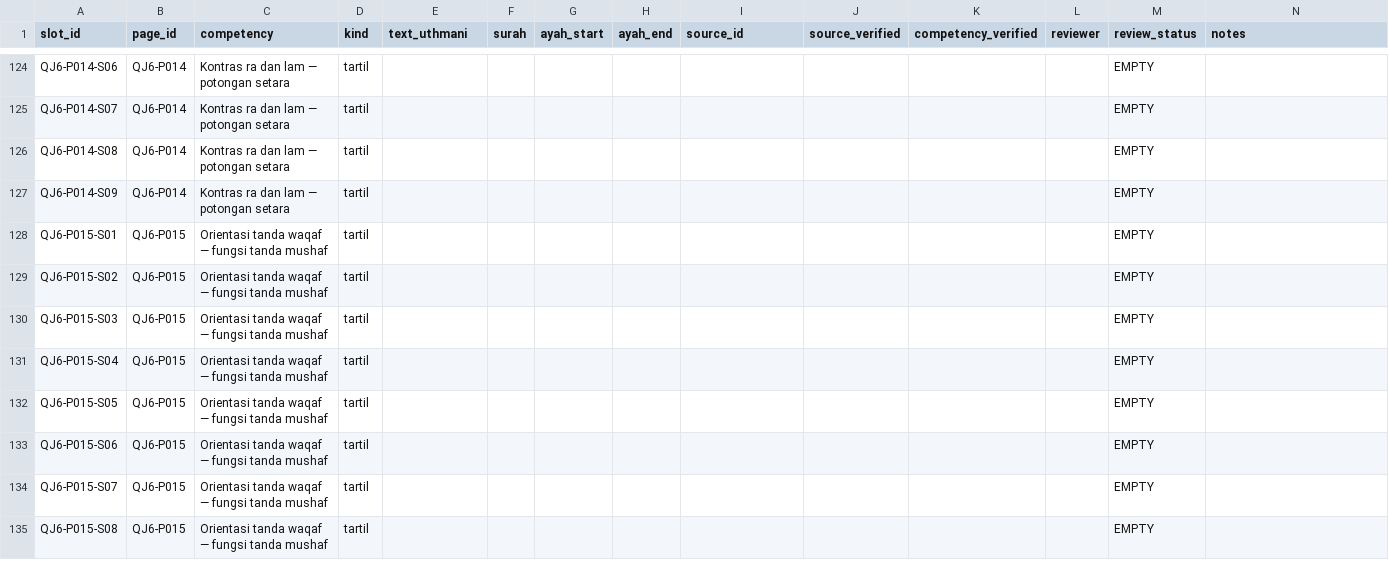
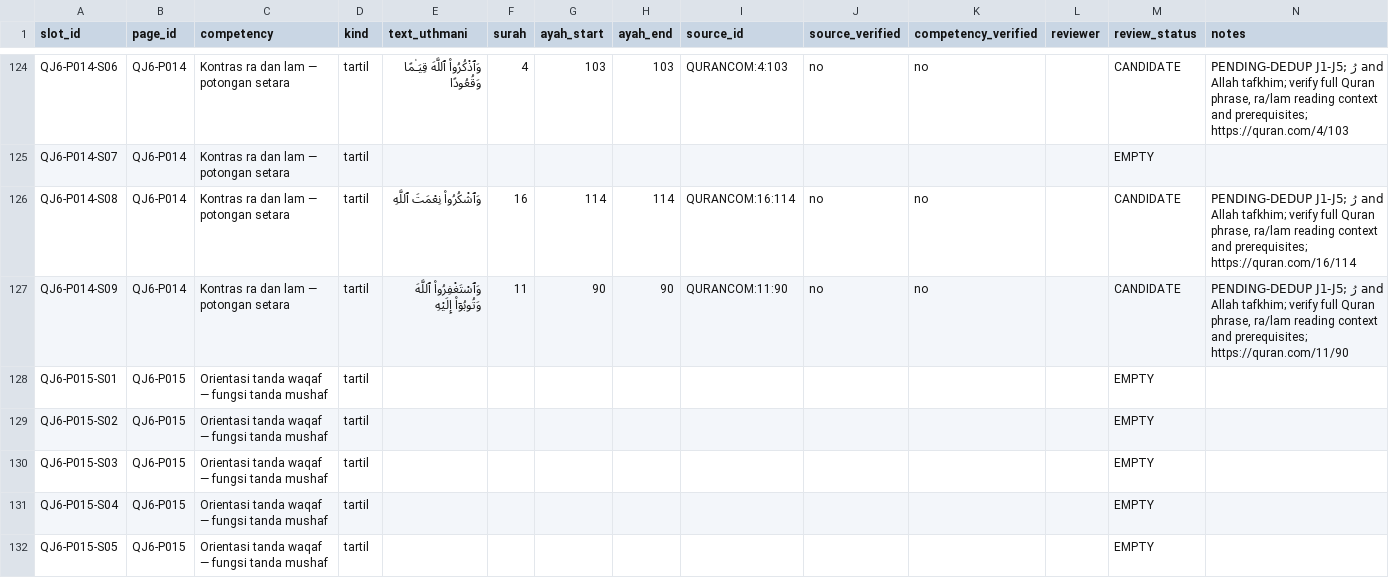
Before and after one commit to pesantrenriqa-boop/QURBATA, a CSV file: books/jilid-6/tools/QJ6-slots.csv, drawn as a sheet; only a part is shown, gaps mark what is left out; the shorter side is filled out with more unchanged rows; the diff covers the shown part only.

Commit message:
Populate seven P014 ra and lafz al-jalalah contrast candidates, pending tashih

```diff
--- a/books/jilid-6/tools/QJ6-slots.csv
+++ b/books/jilid-6/tools/QJ6-slots.csv
@@ -124,5 +124,5 @@ slot_id,page_id,competency,kind,text_uthmani,surah,ayah_start,ayah_end,source_id
-"QJ6-P014-S06","QJ6-P014","Kontras ra dan lam — potongan setara","tartil","","","","","","","","","EMPTY",""
+"QJ6-P014-S06","QJ6-P014","Kontras ra dan lam — potongan setara","tartil","وَٱذْكُرُوا۟ ٱللَّهَ قِيَـٰمًا وَقُعُودًا","4","103","103","QURANCOM:4:103","no","no","","CANDIDATE","PENDING-DEDUP J1-J5; رُ and Allah tafkhim; verify full Quran phrase, ra/lam reading context and prerequisites; https://quran.com/4/103"
 "QJ6-P014-S07","QJ6-P014","Kontras ra dan lam — potongan setara","tartil","","","","","","","","","EMPTY",""
-"QJ6-P014-S08","QJ6-P014","Kontras ra dan lam — potongan setara","tartil","","","","","","","","","EMPTY",""
-"QJ6-P014-S09","QJ6-P014","Kontras ra dan lam — potongan setara","tartil","","","","","","","","","EMPTY",""
+"QJ6-P014-S08","QJ6-P014","Kontras ra dan lam — potongan setara","tartil","وَٱشْكُرُوا۟ نِعْمَتَ ٱللَّهِ","16","114","114","QURANCOM:16:114","no","no","","CANDIDATE","PENDING-DEDUP J1-J5; رُ and Allah tafkhim; verify full Quran phrase, ra/lam reading context and prerequisites; https://quran.com/16/114"
+"QJ6-P014-S09","QJ6-P014","Kontras ra dan lam — potongan setara","tartil","وَٱسْتَغْفِرُوا۟ ٱللَّهَ وَتُوبُوٓا۟ إِلَيْهِ","11","90","90","QURANCOM:11:90","no","no","","CANDIDATE","PENDING-DEDUP J1-J5; رُ and Allah tafkhim; verify full Quran phrase, ra/lam reading context and prerequisites; https://quran.com/11/90"
 "QJ6-P015-S01","QJ6-P015","Orientasi tanda waqaf — fungsi tanda mushaf","tartil","","","","","","","","","EMPTY",""
```
Also changed, not shown: 45 edited cells elsewhere in this file.
